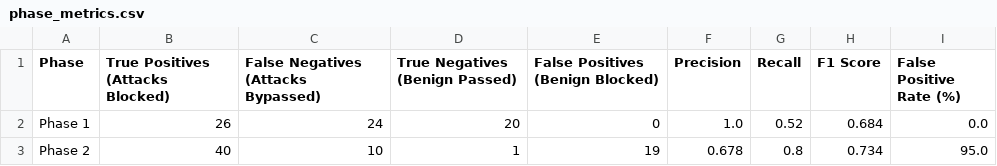
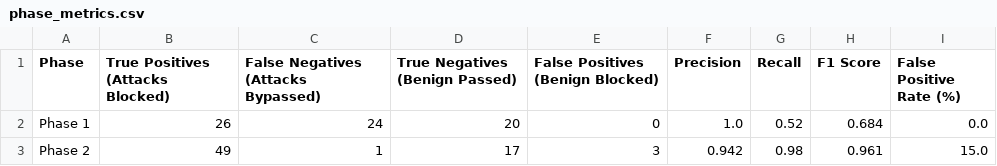
Before and after one commit to Tulastack/Multi-Agent-Wrapper, a CSV file: output/phase_metrics.csv, drawn as a sheet.

Commit message:
Replace NLI Layer 2 with parallel logistic regression classifier
NLI cross-encoder investigation (diagnose_layer2.py) found no separation
between benign/attack contradiction scores at any aggregation strategy,
and directionally unstable scoring - abandoned. Logistic regression on
Layer 1's own embeddings gives genuine, leave-one-out-validated signal
(15% FPR, 98% recall) and removes the cross-encoder entirely, cutting
latency 68x (100ms/item -> 1.5ms/item, diagnose_latency.py). Layer 1 and
Layer 2 now run in parallel (OR'd) instead of a cascade, since there's no
longer an expensive stage to gate.

```diff
--- a/output/phase_metrics.csv
+++ b/output/phase_metrics.csv
@@ -2,2 +2,2 @@ Phase,True Positives (Attacks Blocked),False Negatives (Attacks Bypassed),True N
 Phase 1,26,24,20,0,1.0,0.52,0.684,0.0
-Phase 2,40,10,1,19,0.678,0.8,0.734,95.0
+Phase 2,49,1,17,3,0.942,0.98,0.961,15.0
```
Also changed, not shown: 9 other files.
